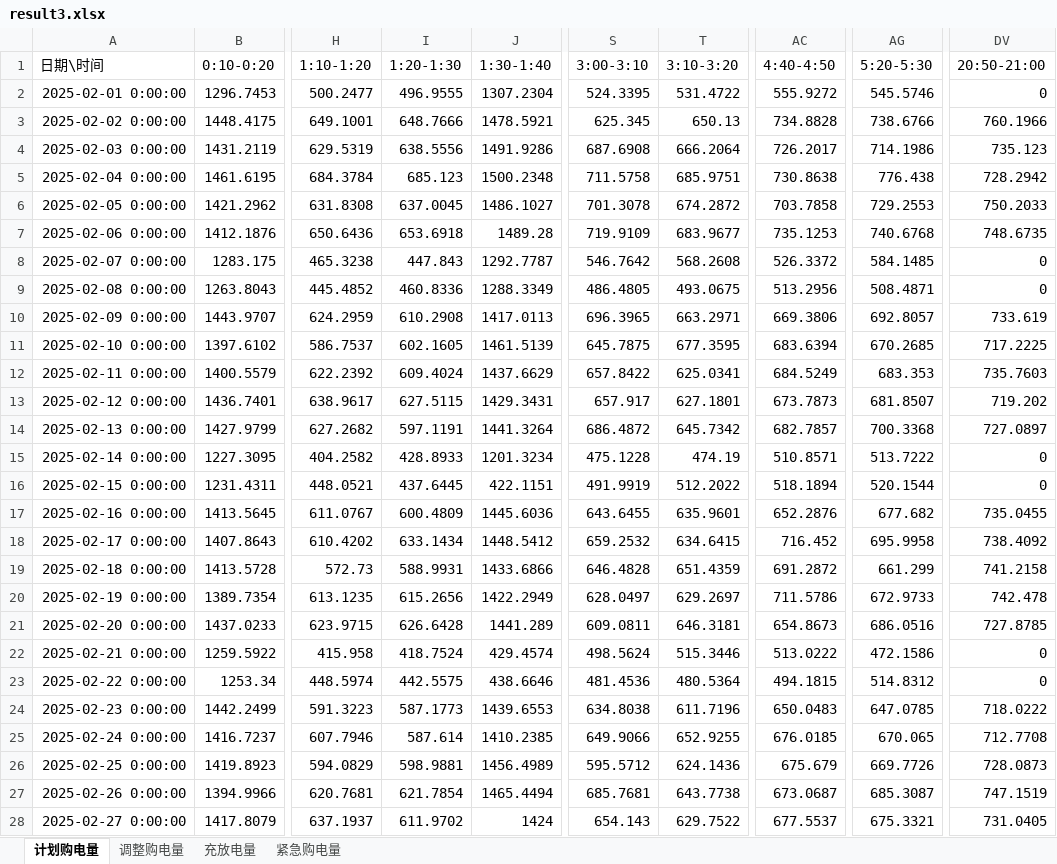
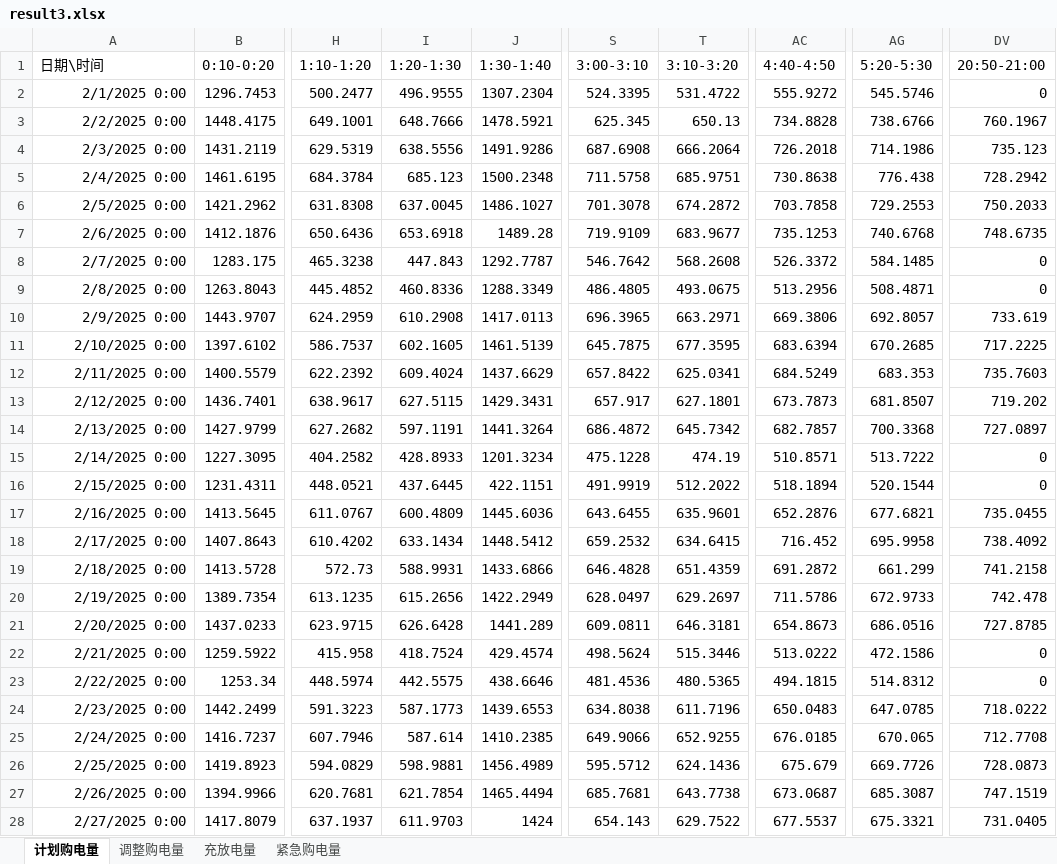
Before and after one commit to Jason-TongR/CUMCM2026, an Excel workbook: C题/论文素材/Q3/result3.xlsx, sheet 计划购电量, drawn as a sheet; only a part is shown, gaps mark what is left out; values as stored, in another font and other column widths than the file's, no borders; the diff covers the shown part only; the diff names each change by its address in the sheet, - before the commit and + after, or states it on an @@ line.

```diff
--- a/C题/论文素材/Q3/result3.xlsx (sheet 计划购电量)
+++ b/C题/论文素材/Q3/result3.xlsx (sheet 计划购电量)
-A2 (日期\时间): 2025-02-01 0:00:00
+A2 (日期\时间): 2/1/2025 0:00
-A3 (日期\时间): 2025-02-02 0:00:00
+A3 (日期\时间): 2/2/2025 0:00
-DV3 (20:50-21:00): 760.1966
+DV3 (20:50-21:00): 760.1967
-A4 (日期\时间): 2025-02-03 0:00:00
+A4 (日期\时间): 2/3/2025 0:00
-AC4 (4:40-4:50): 726.2017
+AC4 (4:40-4:50): 726.2018
-A5 (日期\时间): 2025-02-04 0:00:00
+A5 (日期\时间): 2/4/2025 0:00
-A6 (日期\时间): 2025-02-05 0:00:00
+A6 (日期\时间): 2/5/2025 0:00
-A7 (日期\时间): 2025-02-06 0:00:00
+A7 (日期\时间): 2/6/2025 0:00
-A8 (日期\时间): 2025-02-07 0:00:00
+A8 (日期\时间): 2/7/2025 0:00
-A9 (日期\时间): 2025-02-08 0:00:00
+A9 (日期\时间): 2/8/2025 0:00
-A10 (日期\时间): 2025-02-09 0:00:00
+A10 (日期\时间): 2/9/2025 0:00
-A11 (日期\时间): 2025-02-10 0:00:00
+A11 (日期\时间): 2/10/2025 0:00
-A12 (日期\时间): 2025-02-11 0:00:00
+A12 (日期\时间): 2/11/2025 0:00
-A13 (日期\时间): 2025-02-12 0:00:00
+A13 (日期\时间): 2/12/2025 0:00
-A14 (日期\时间): 2025-02-13 0:00:00
+A14 (日期\时间): 2/13/2025 0:00
-A15 (日期\时间): 2025-02-14 0:00:00
+A15 (日期\时间): 2/14/2025 0:00
-A16 (日期\时间): 2025-02-15 0:00:00
+A16 (日期\时间): 2/15/2025 0:00
-A17 (日期\时间): 2025-02-16 0:00:00
+A17 (日期\时间): 2/16/2025 0:00
-AG17 (5:20-5:30): 677.682
+AG17 (5:20-5:30): 677.6821
-A18 (日期\时间): 2025-02-17 0:00:00
+A18 (日期\时间): 2/17/2025 0:00
-A19 (日期\时间): 2025-02-18 0:00:00
+A19 (日期\时间): 2/18/2025 0:00
-A20 (日期\时间): 2025-02-19 0:00:00
+A20 (日期\时间): 2/19/2025 0:00
-A21 (日期\时间): 2025-02-20 0:00:00
+A21 (日期\时间): 2/20/2025 0:00
-A22 (日期\时间): 2025-02-21 0:00:00
+A22 (日期\时间): 2/21/2025 0:00
-A23 (日期\时间): 2025-02-22 0:00:00
+A23 (日期\时间): 2/22/2025 0:00
-T23 (3:10-3:20): 480.5364
+T23 (3:10-3:20): 480.5365
-A24 (日期\时间): 2025-02-23 0:00:00
+A24 (日期\时间): 2/23/2025 0:00
-A25 (日期\时间): 2025-02-24 0:00:00
+A25 (日期\时间): 2/24/2025 0:00
-A26 (日期\时间): 2025-02-25 0:00:00
+A26 (日期\时间): 2/25/2025 0:00
-A27 (日期\时间): 2025-02-26 0:00:00
+A27 (日期\时间): 2/26/2025 0:00
-A28 (日期\时间): 2025-02-27 0:00:00
+A28 (日期\时间): 2/27/2025 0:00
-I28 (1:20-1:30): 611.9702
+I28 (1:20-1:30): 611.9703
```
Also changed, not shown: 351 edited cells elsewhere in this sheet, sheet 充放电量, sheet 调整购电量, sheet 紧急购电量, C题/Q2/result2.xlsx, C题/论文素材/Q2/result2.xlsx, 7 other files.
